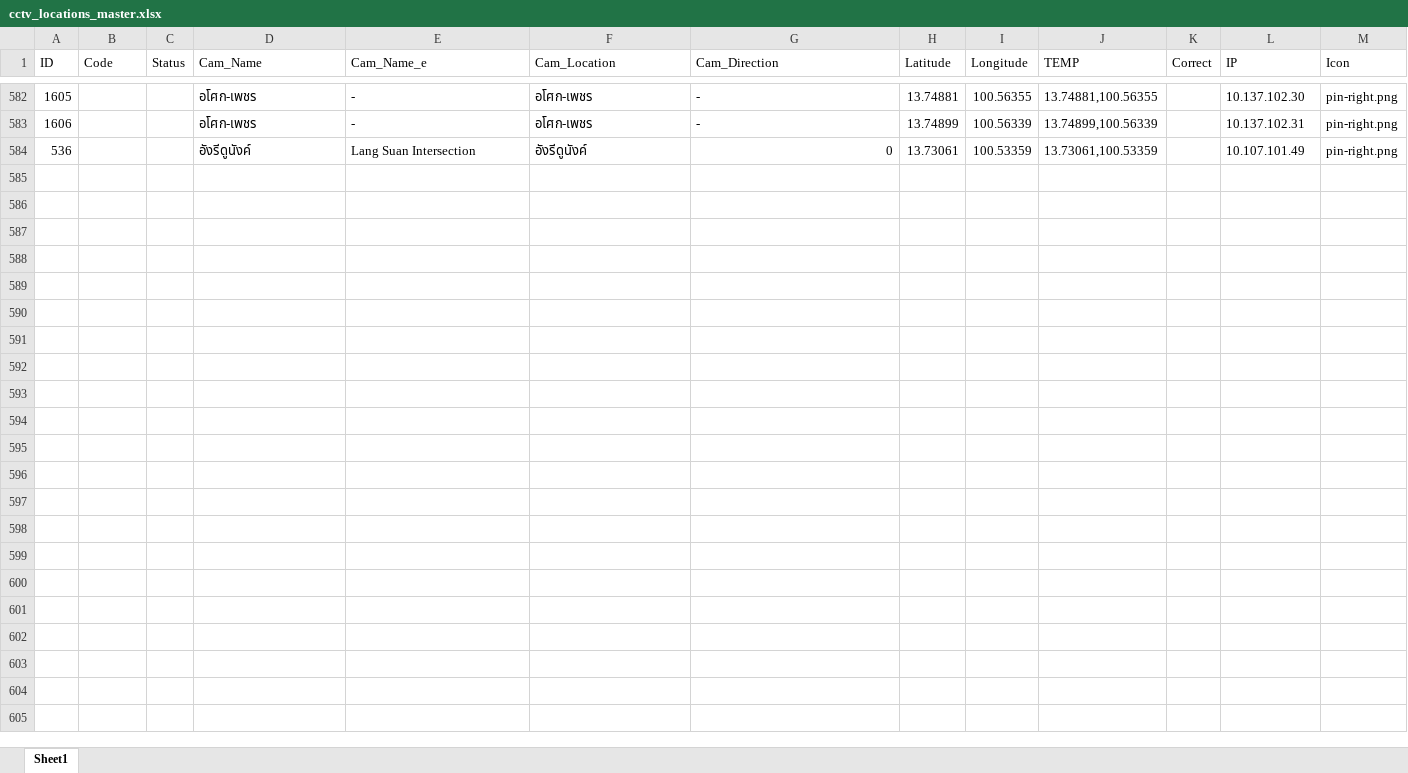
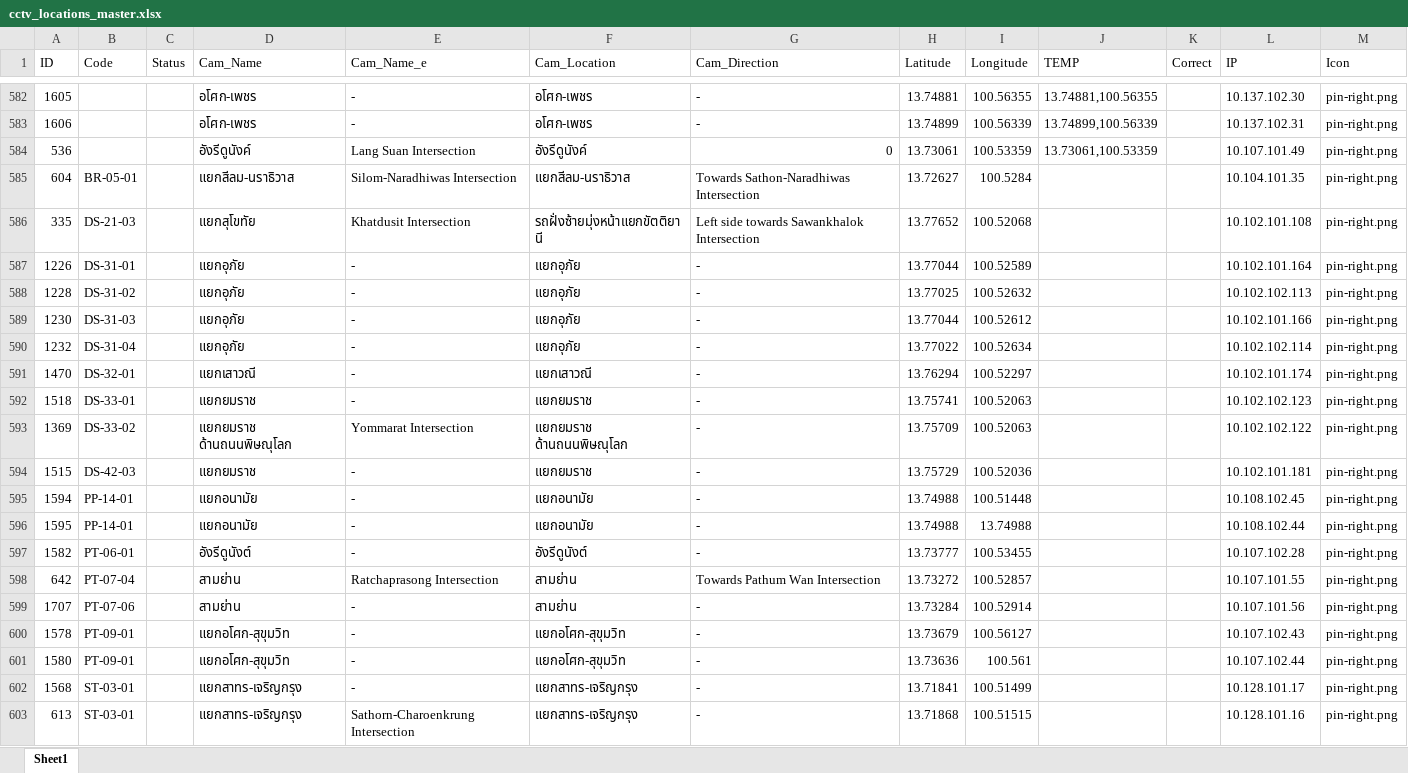
Before and after one commit to Naris167/CCTV_Backend_V2, an Excel workbook: Data/cctv_locations_master.xlsx, sheet Sheet1, drawn as a sheet; only a part is shown, gaps mark what is left out; values as stored, in another font and other column widths than the file's, no cell formats; the diff covers the shown part only; the diff names each change by its address in the sheet, - before the commit and + after, or states it on an @@ line.

```diff
--- a/Data/cctv_locations_master.xlsx (sheet Sheet1)
+++ b/Data/cctv_locations_master.xlsx (sheet Sheet1)
+row 585: 604 | BR-05-01 |  | แยกสีลม-นราธิวาส | Silom-Naradhiwas Intersection | แยกสีลม-นราธิวาส | Towards Sathon-Naradhiwas Intersection | 13.72627 | 100.5284 |  |  | 10.104.101.35 | pin-right.png
+row 586: 335 | DS-21-03 |  | แยกสุโขทัย | Khatdusit Intersection | รถฝั่งซ้ายมุ่งหน้าแยกขัตติยานี | Left side towards Sawankhalok Intersection | 13.77652 | 100.52068 |  |  | 10.102.101.108 | pin-right.png
+row 587: 1226 | DS-31-01 |  | แยกอุภัย | - | แยกอุภัย | - | 13.77044 | 100.52589 |  |  | 10.102.101.164 | pin-right.png
+row 588: 1228 | DS-31-02 |  | แยกอุภัย | - | แยกอุภัย | - | 13.77025 | 100.52632 |  |  | 10.102.102.113 | pin-right.png
+row 589: 1230 | DS-31-03 |  | แยกอุภัย | - | แยกอุภัย | - | 13.77044 | 100.52612 |  |  | 10.102.101.166 | pin-right.png
+row 590: 1232 | DS-31-04 |  | แยกอุภัย | - | แยกอุภัย | - | 13.77022 | 100.52634 |  |  | 10.102.102.114 | pin-right.png
+row 591: 1470 | DS-32-01 |  | แยกเสาวณี | - | แยกเสาวณี | - | 13.76294 | 100.52297 |  |  | 10.102.101.174 | pin-right.png
+row 592: 1518 | DS-33-01 |  | แยกยมราช | - | แยกยมราช | - | 13.75741 | 100.52063 |  |  | 10.102.102.123 | pin-right.png
+row 593: 1369 | DS-33-02 |  | แยกยมราช ด้านถนนพิษณุโลก | Yommarat Intersection | แยกยมราช ด้านถนนพิษณุโลก | - | 13.75709 | 100.52063 |  |  | 10.102.102.122 | pin-right.png
+row 594: 1515 | DS-42-03 |  | แยกยมราช | - | แยกยมราช | - | 13.75729 | 100.52036 |  |  | 10.102.101.181 | pin-right.png
+row 595: 1594 | PP-14-01 |  | แยกอนามัย | - | แยกอนามัย | - | 13.74988 | 100.51448 |  |  | 10.108.102.45 | pin-right.png
+row 596: 1595 | PP-14-01 |  | แยกอนามัย | - | แยกอนามัย | - | 13.74988 | 13.74988 |  |  | 10.108.102.44 | pin-right.png
+row 597: 1582 | PT-06-01 |  | อังรีดูนังต์ | - | อังรีดูนังต์ | - | 13.73777 | 100.53455 |  |  | 10.107.102.28 | pin-right.png
+row 598: 642 | PT-07-04 |  | สามย่าน | Ratchaprasong Intersection | สามย่าน | Towards Pathum Wan Intersection | 13.73272 | 100.52857 |  |  | 10.107.101.55 | pin-right.png
+row 599: 1707 | PT-07-06 |  | สามย่าน | - | สามย่าน | - | 13.73284 | 100.52914 |  |  | 10.107.101.56 | pin-right.png
+row 600: 1578 | PT-09-01 |  | แยกอโศก-สุขุมวิท | - | แยกอโศก-สุขุมวิท | - | 13.73679 | 100.56127 |  |  | 10.107.102.43 | pin-right.png
+row 601: 1580 | PT-09-01 |  | แยกอโศก-สุขุมวิท | - | แยกอโศก-สุขุมวิท | - | 13.73636 | 100.561 |  |  | 10.107.102.44 | pin-right.png
+row 602: 1568 | ST-03-01 |  | แยกสาทร-เจริญกรุง | - | แยกสาทร-เจริญกรุง | - | 13.71841 | 100.51499 |  |  | 10.128.101.17 | pin-right.png
+row 603: 613 | ST-03-01 |  | แยกสาทร-เจริญกรุง | Sathorn-Charoenkrung Intersection | แยกสาทร-เจริญกรุง | - | 13.71868 | 100.51515 |  |  | 10.128.101.16 | pin-right.png
```
Also changed, not shown: 48 added rows and 67 edited cells elsewhere in this sheet, cell formats, 15 other files.
